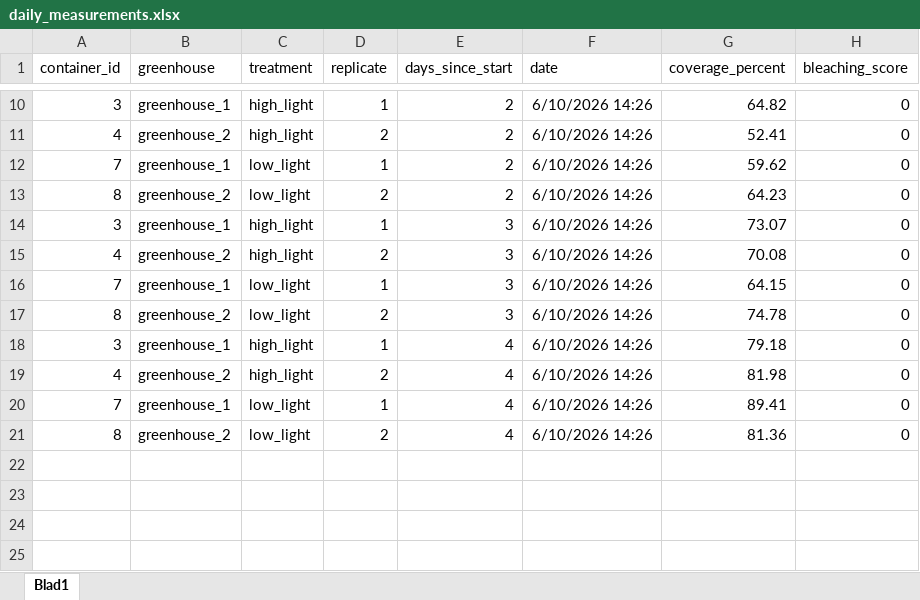
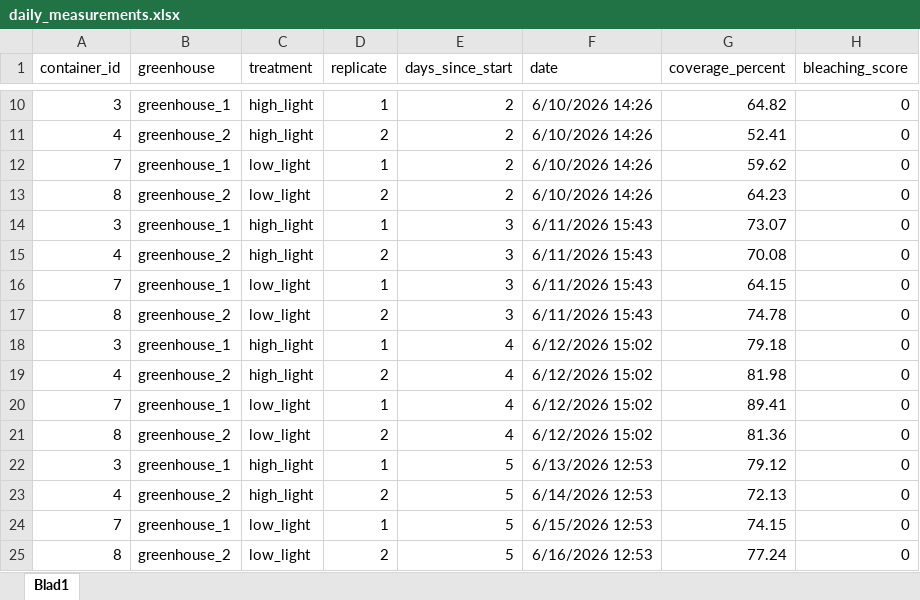
Before and after one commit to rubenuijtdewilligen/duckweed-rmbe, an Excel workbook: data/daily_measurements.xlsx, sheet Blad1, drawn as a sheet; only a part is shown, gaps mark what is left out; values as stored, in another font and other column widths than the file's, no borders; the diff names each change by its address in the sheet, - before the commit and + after, or states it on an @@ line.

Commit message:
Measurements day 5

```diff
--- a/data/daily_measurements.xlsx (sheet Blad1)
+++ b/data/daily_measurements.xlsx (sheet Blad1)
-F14:F17 (date): 6/10/2026 14:26
+F14:F17 (date): 6/11/2026 15:43
-F18:F21 (date): 6/10/2026 14:26
+F18:F21 (date): 6/12/2026 15:02
+row 22: 3 | greenhouse_1 | high_light | 1 | 5 | 6/13/2026 12:53 | 79.12 | 0
+row 23: 4 | greenhouse_2 | high_light | 2 | 5 | 6/14/2026 12:53 | 72.13 | 0
+row 24: 7 | greenhouse_1 | low_light | 1 | 5 | 6/15/2026 12:53 | 74.15 | 0
+row 25: 8 | greenhouse_2 | low_light | 2 | 5 | 6/16/2026 12:53 | 77.24 | 0
```
Also changed, not shown: 3 other files.
